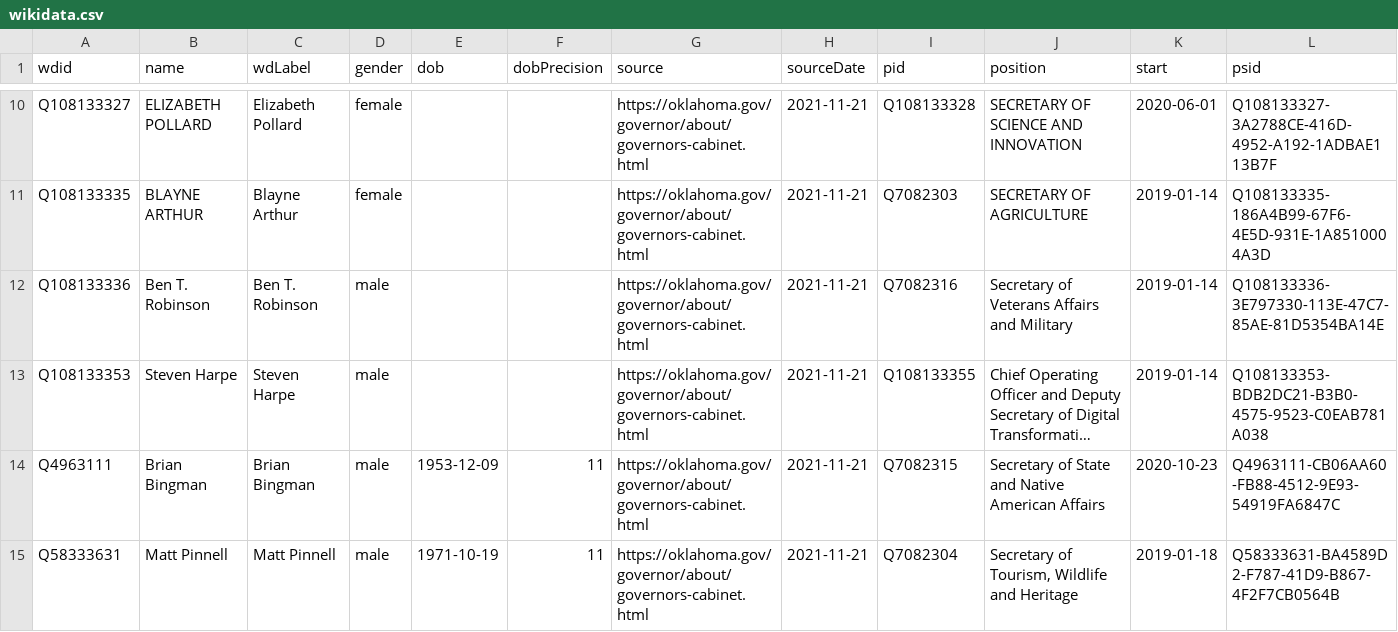
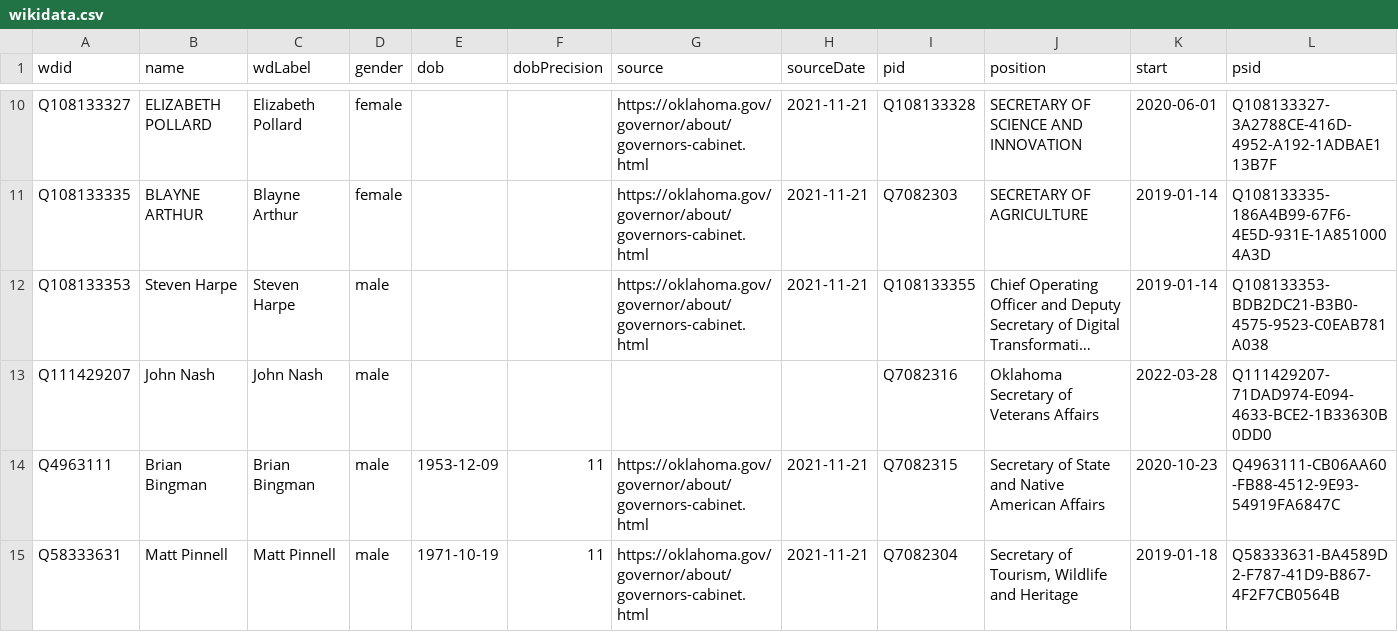
Before and after one commit to every-politician-scrapers/oklahoma-cabinet, a CSV file: data/wikidata.csv, drawn as a sheet; only a part is shown, gaps mark what is left out; long unchanged cells end in …; removed rows and columns are numbered as before the commit, all else as after; the diff names each change by its address in the sheet, - before the commit and + after, or states it on an @@ line.

Commit message:
Compare external sources to Wikidata

```diff
--- a/data/wikidata.csv
+++ b/data/wikidata.csv
-row 12: Q108133336 | Ben T. Robinson | Ben T. Robinson | male |  |  | https://oklahoma.gov/governor/about/governors-cabinet.html | 2021-11-21 | Q7082316 | Secretary of Veterans Affairs and Military | 2019-01-14 | Q108133336-3E797330-113E-47C7-85AE-81D5354BA14E
+row 13: Q111429207 | John Nash | John Nash | male |  |  |  |  | Q7082316 | Oklahoma Secretary of Veterans Affairs | 2022-03-28 | Q111429207-71DAD974-E094-4633-BCE2-1B33630B0DD0
```
Also changed, not shown: data/official.csv, 1 other file.
